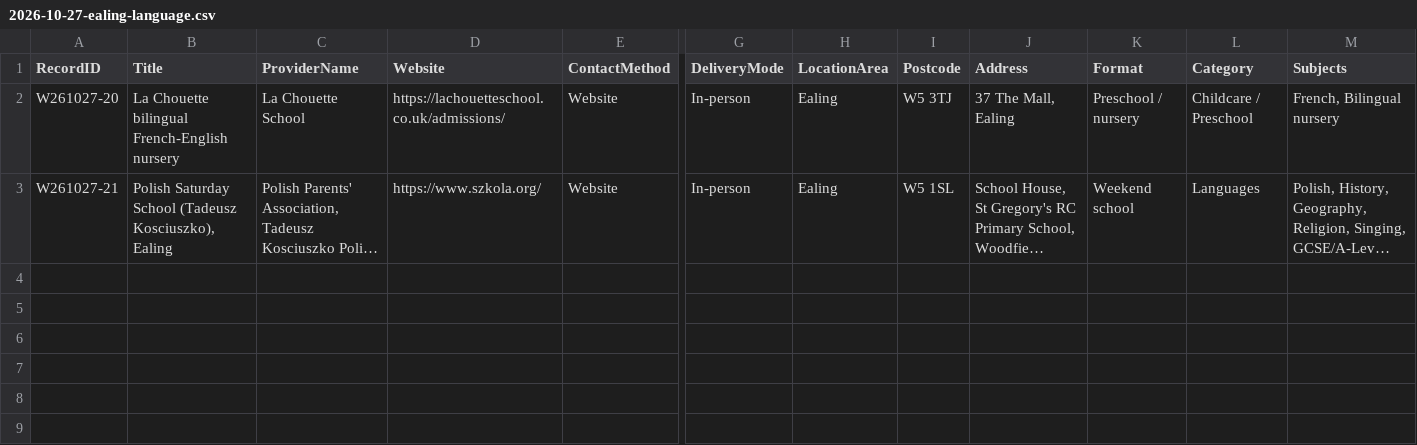
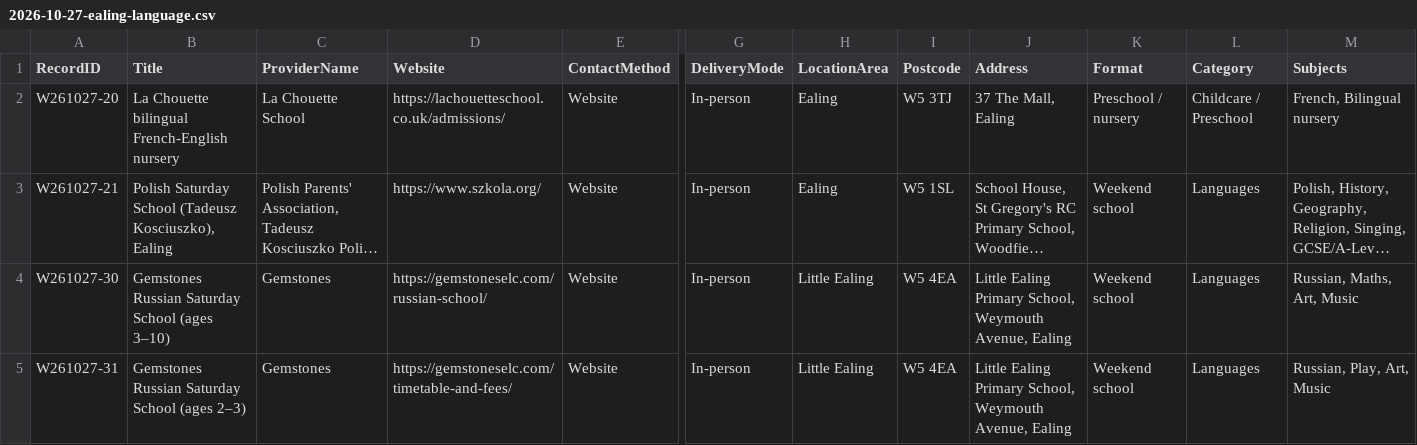
Before and after one commit to tatjanarepa-source/aroundnow-website, a CSV file: research/batches/2026-10-27-ealing-language.csv, drawn as a sheet; only a part is shown, gaps mark what is left out; long unchanged cells end in …; rows hold the shown columns only; the diff names each change by its address in the sheet, - before the commit and + after, or states it on an @@ line.

```diff
--- a/research/batches/2026-10-27-ealing-language.csv
+++ b/research/batches/2026-10-27-ealing-language.csv
+row 4: W261027-30 | Gemstones Russian Saturday School (ages 3–10) | Gemstones | https://gemstoneselc.com/russian-school/ | Website | In-person | Little Ealing | W5 4EA | Little Ealing Primary School, Weymouth Avenue, Ealing | Weekend school | Languages | Russian, Maths, Art, Music
+row 5: W261027-31 | Gemstones Russian Saturday School (ages 2–3) | Gemstones | https://gemstoneselc.com/timetable-and-fees/ | Website | In-person | Little Ealing | W5 4EA | Little Ealing Primary School, Weymouth Avenue, Ealing | Weekend school | Languages | Russian, Play, Art, Music
```
Also changed, not shown: 3 other files.
